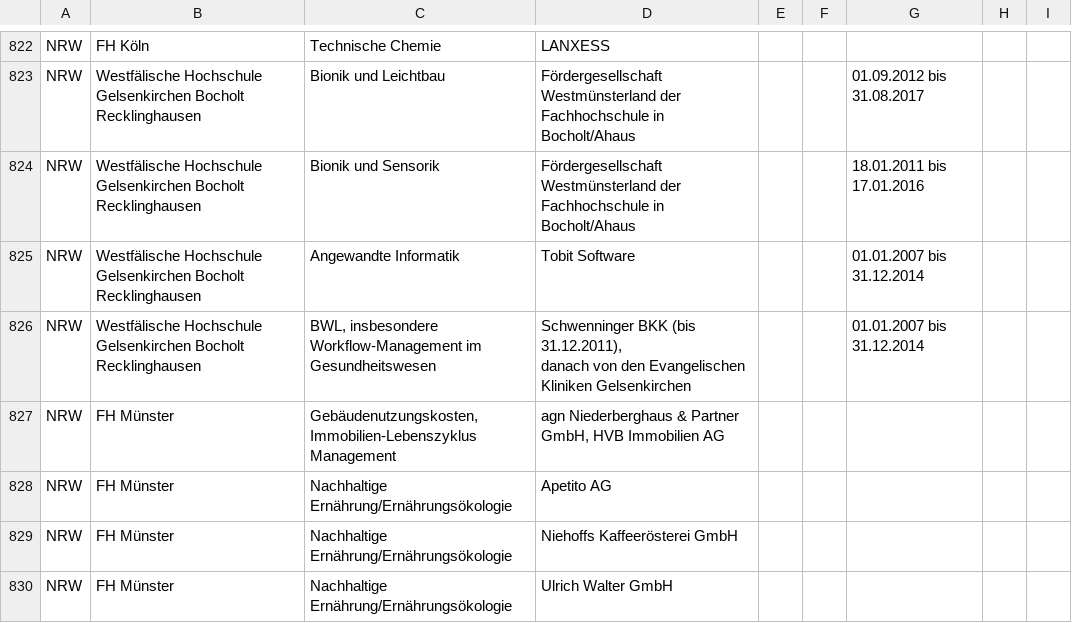
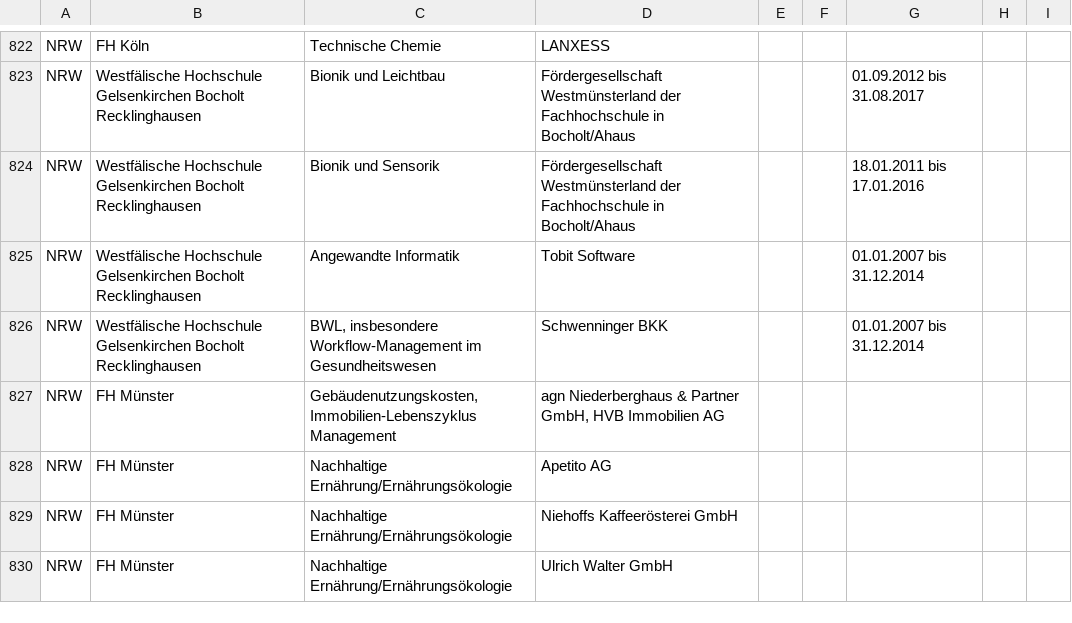
Before and after one commit to netAction/hochschulwatch, a CSV file: import/daten/vorlagen-in-csv/stiftungsprofessuren.csv, drawn as a sheet; only a part is shown, gaps mark what is left out.

Commit message:
Update stiftungsprofessuren.csv

```diff
--- a/import/daten/vorlagen-in-csv/stiftungsprofessuren.csv
+++ b/import/daten/vorlagen-in-csv/stiftungsprofessuren.csv
@@ -825,4 +825,3 @@ NRW;Westfälische Hochschule Gelsenkirchen Bocholt Recklinghausen;Bionik und Sen
 NRW;Westfälische Hochschule Gelsenkirchen Bocholt Recklinghausen;Angewandte Informatik;Tobit Software;;;01.01.2007 bis 31.12.2014;;
-NRW;Westfälische Hochschule Gelsenkirchen Bocholt Recklinghausen;BWL, insbesondere Workflow-Management im Gesundheitswesen;"Schwenninger BKK (bis 31.12.2011),
-danach von den Evangelischen Kliniken Gelsenkirchen";;;01.01.2007 bis 31.12.2014;;
+NRW;Westfälische Hochschule Gelsenkirchen Bocholt Recklinghausen;BWL, insbesondere Workflow-Management im Gesundheitswesen;Schwenninger BKK;;;01.01.2007 bis 31.12.2014;;
 NRW;FH Münster;Gebäudenutzungskosten, Immobilien-Lebenszyklus Management;agn Niederberghaus & Partner GmbH, HVB Immobilien AG;;;;;
```
